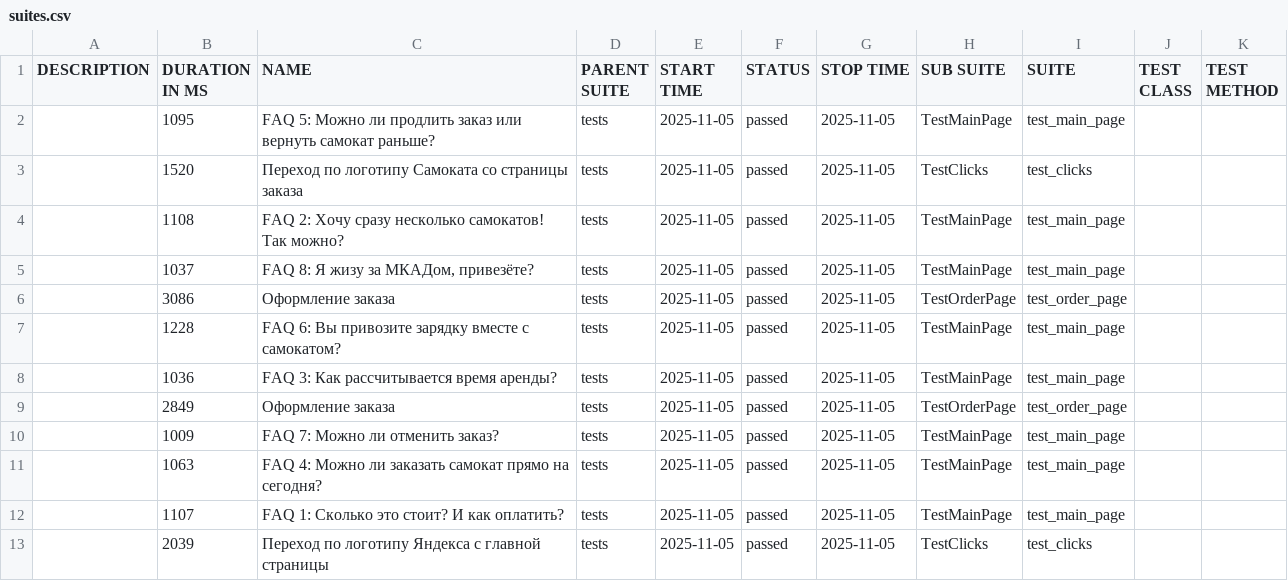
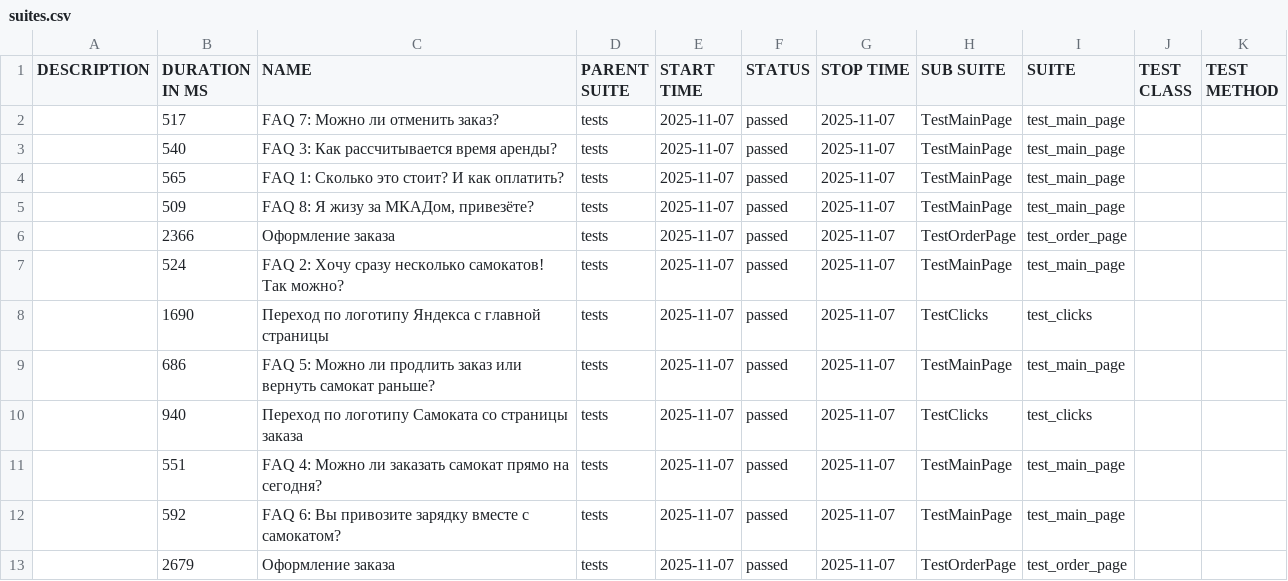
Before and after one commit to YuraNilov/Sprint_6, a CSV file: allure-report/data/suites.csv, drawn as a sheet.

Commit message:
Обновить Allure-отчёт

```diff
--- a/allure-report/data/suites.csv
+++ b/allure-report/data/suites.csv
@@ -1,13 +1,13 @@
 "DESCRIPTION","DURATION IN MS","NAME","PARENT SUITE","START TIME","STATUS","STOP TIME","SUB SUITE","SUITE","TEST CLASS","TEST METHOD"
-"","1095","FAQ 5: Можно ли продлить заказ или вернуть самокат раньше?","tests","2025-11-05","passed","2025-11-05","TestMainPage","test_main_page","",""
-"","1520","Переход по логотипу Самоката со страницы заказа","tests","2025-11-05","passed","2025-11-05","TestClicks","test_clicks","",""
-"","1108","FAQ 2: Хочу сразу несколько самокатов! Так можно?","tests","2025-11-05","passed","2025-11-05","TestMainPage","test_main_page","",""
-"","1037","FAQ 8: Я жизу за МКАДом, привезёте?","tests","2025-11-05","passed","2025-11-05","TestMainPage","test_main_page","",""
-"","3086","Оформление заказа","tests","2025-11-05","passed","2025-11-05","TestOrderPage","test_order_page","",""
-"","1228","FAQ 6: Вы привозите зарядку вместе с самокатом?","tests","2025-11-05","passed","2025-11-05","TestMainPage","test_main_page","",""
-"","1036","FAQ 3: Как рассчитывается время аренды?","tests","2025-11-05","passed","2025-11-05","TestMainPage","test_main_page","",""
-"","2849","Оформление заказа","tests","2025-11-05","passed","2025-11-05","TestOrderPage","test_order_page","",""
-"","1009","FAQ 7: Можно ли отменить заказ?","tests","2025-11-05","passed","2025-11-05","TestMainPage","test_main_page","",""
-"","1063","FAQ 4: Можно ли заказать самокат прямо на сегодня?","tests","2025-11-05","passed","2025-11-05","TestMainPage","test_main_page","",""
-"","1107","FAQ 1: Сколько это стоит? И как оплатить?","tests","2025-11-05","passed","2025-11-05","TestMainPage","test_main_page","",""
-"","2039","Переход по логотипу Яндекса с главной страницы","tests","2025-11-05","passed","2025-11-05","TestClicks","test_clicks","",""
+"","517","FAQ 7: Можно ли отменить заказ?","tests","2025-11-07","passed","2025-11-07","TestMainPage","test_main_page","",""
+"","540","FAQ 3: Как рассчитывается время аренды?","tests","2025-11-07","passed","2025-11-07","TestMainPage","test_main_page","",""
+"","565","FAQ 1: Сколько это стоит? И как оплатить?","tests","2025-11-07","passed","2025-11-07","TestMainPage","test_main_page","",""
+"","509","FAQ 8: Я жизу за МКАДом, привезёте?","tests","2025-11-07","passed","2025-11-07","TestMainPage","test_main_page","",""
+"","2366","Оформление заказа","tests","2025-11-07","passed","2025-11-07","TestOrderPage","test_order_page","",""
+"","524","FAQ 2: Хочу сразу несколько самокатов! Так можно?","tests","2025-11-07","passed","2025-11-07","TestMainPage","test_main_page","",""
+"","1690","Переход по логотипу Яндекса с главной страницы","tests","2025-11-07","passed","2025-11-07","TestClicks","test_clicks","",""
+"","686","FAQ 5: Можно ли продлить заказ или вернуть самокат раньше?","tests","2025-11-07","passed","2025-11-07","TestMainPage","test_main_page","",""
+"","940","Переход по логотипу Самоката со страницы заказа","tests","2025-11-07","passed","2025-11-07","TestClicks","test_clicks","",""
+"","551","FAQ 4: Можно ли заказать самокат прямо на сегодня?","tests","2025-11-07","passed","2025-11-07","TestMainPage","test_main_page","",""
+"","592","FAQ 6: Вы привозите зарядку вместе с самокатом?","tests","2025-11-07","passed","2025-11-07","TestMainPage","test_main_page","",""
+"","2679","Оформление заказа","tests","2025-11-07","passed","2025-11-07","TestOrderPage","test_order_page","",""
```
Also changed, not shown: allure-report/data/behaviors.csv, 52 other files.
